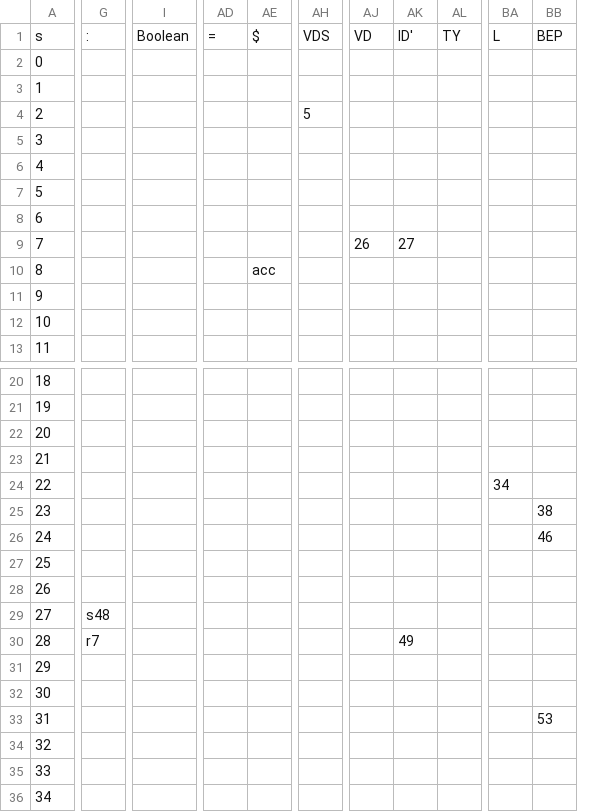
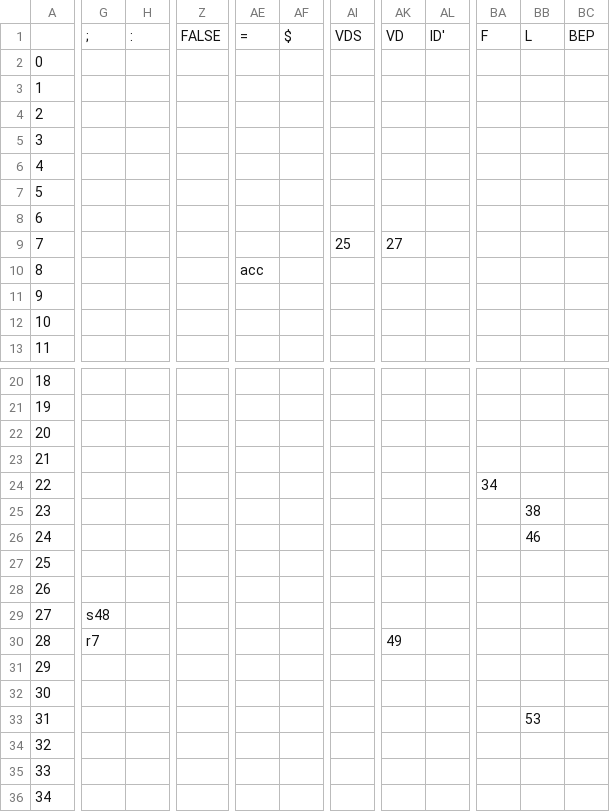
Before and after one commit to abikg71/PPL, a CSV file: ProgrammingA1/slr_table.csv, drawn as a sheet; only a part is shown, gaps mark what is left out; removed rows and columns are numbered as before the commit, all else as after; rows hold the shown columns only; the diff covers the shown part only; the diff names each change by its address in the sheet, - before the commit and + after, or states it on an @@ line.

```diff
--- a/ProgrammingA1/slr_table.csv
+++ b/ProgrammingA1/slr_table.csv
+column G, rows 29-30: s48 | r7
-column I, empty
+column Z, empty
-column AL, empty
+column BA, row 24: 34
-row 1: s | : | Boolean | = | $ | VDS | VD | ID' | TY | L | BEP
+row 1:  | ; | : | FALSE | = | $ | VDS | VD | ID' | F | L | BEP
-AI4: 5
+AI4: (empty)
-AI9: (empty)
+AI9: 25
-AK9: 26
+AK9: 27
-AL9: 27
+AL9: (empty)
-AE10: (empty)
+AE10: acc
-AF10: acc
+AF10: (empty)
-BB24: 34
+BB24: (empty)
-BB25: (empty)
+BB25: 38
-BC25: 38
+BC25: (empty)
-BB26: (empty)
+BB26: 46
-BC26: 46
+BC26: (empty)
-H29: s48
+H29: (empty)
-H30: r7
+H30: (empty)
-AK30: (empty)
+AK30: 49
-AL30: 49
+AL30: (empty)
-BB33: (empty)
+BB33: 53
-BC33: 53
+BC33: (empty)
```
Also changed, not shown: 28 edited cells elsewhere in this file, 2 other files.
